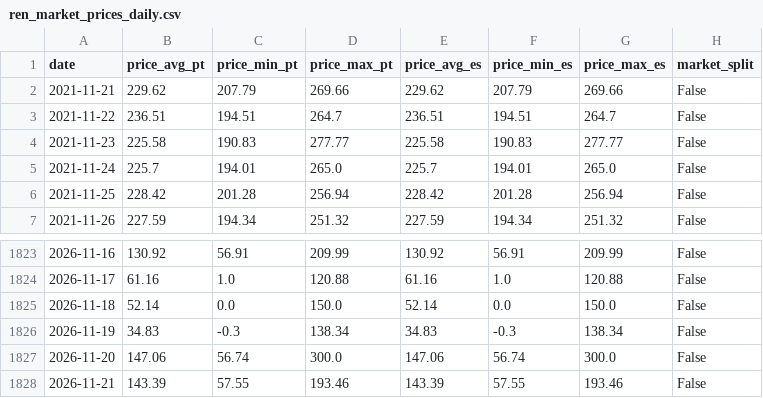
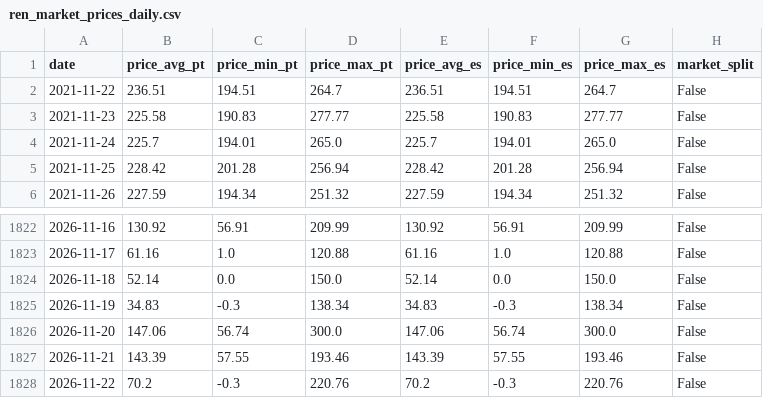
Before and after one commit to JoaoFelicissimo03/PT-Energy-Transition-Analytics, a CSV file: data/processed/ren_market_prices_daily.csv, drawn as a sheet; only a part is shown, gaps mark what is left out; removed rows and columns are numbered as before the commit, all else as after; the diff names each change by its address in the sheet, - before the commit and + after, or states it on an @@ line.

```diff
--- a/data/processed/ren_market_prices_daily.csv
+++ b/data/processed/ren_market_prices_daily.csv
-row 2: 2021-11-21 | 229.62 | 207.79 | 269.66 | 229.62 | 207.79 | 269.66 | False
+row 1828: 2026-11-22 | 70.2 | -0.3 | 220.76 | 70.2 | -0.3 | 220.76 | False
```
Also changed, not shown: data/processed/model_metrics.csv, data/processed/model_predictions.csv, 4 other files.
